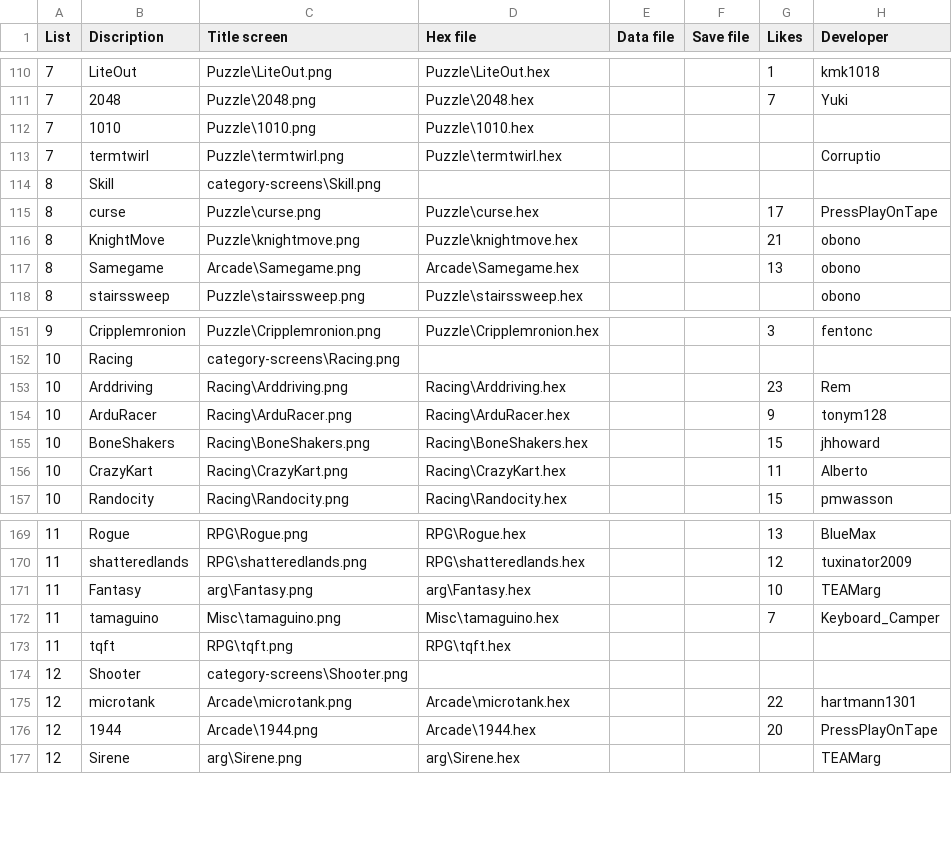
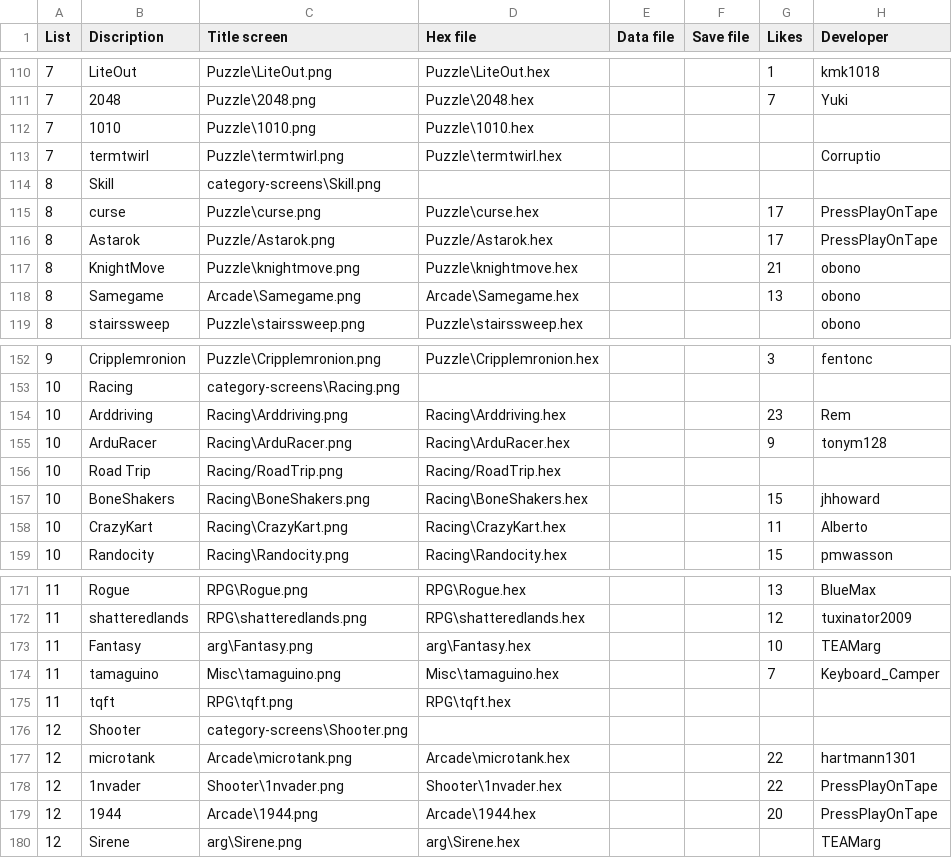
Before and after one commit to filmote/CartBuilder, a CSV file: flashcart-index.csv, drawn as a sheet; only a part is shown, gaps mark what is left out; the diff names each change by its address in the sheet, - before the commit and + after, or states it on an @@ line.

Commit message:
Save Work

```diff
--- a/flashcart-index.csv
+++ b/flashcart-index.csv
+row 116: 8 | Astarok | Puzzle/Astarok.png | Puzzle/Astarok.hex |  |  | 17 | PressPlayOnTape
+row 156: 10 | Road Trip | Racing/RoadTrip.png | Racing/RoadTrip.hex
+row 178: 12 | 1nvader | Shooter\1nvader.png | Shooter\1nvader.hex |  |  | 22 | PressPlayOnTape
```
Also changed, not shown: File2.csv, temp/File1.csv, 17 other files.
